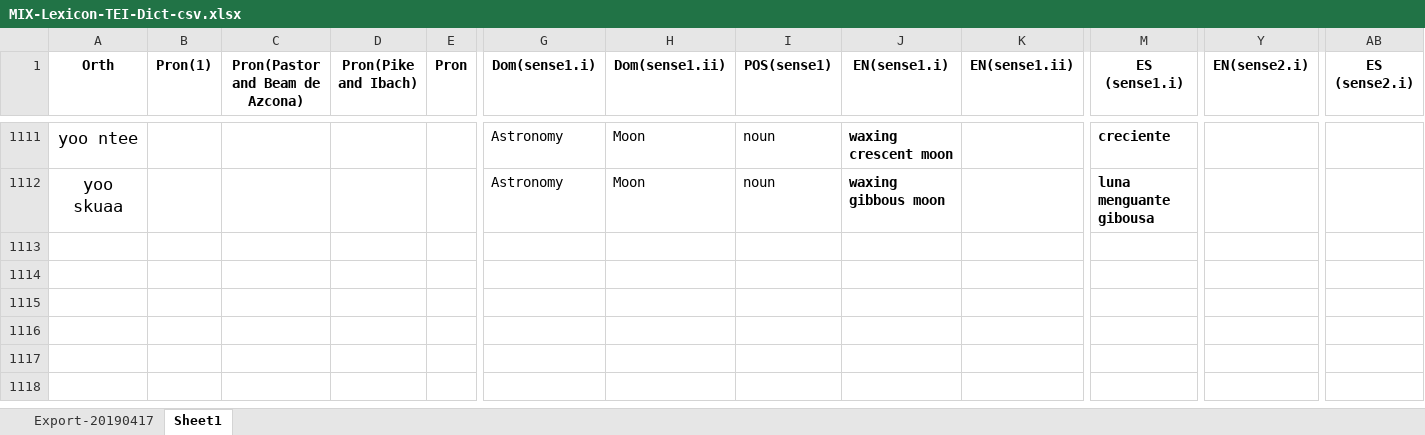
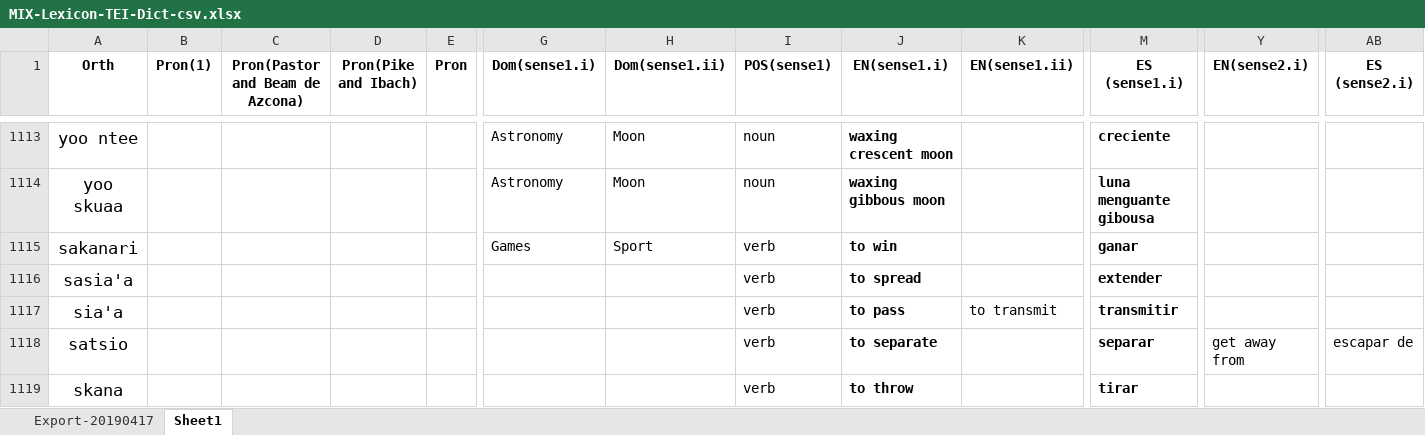
Before and after one commit to iljackb/Mixtepec_Mixtec, an Excel workbook: exports/MIX-Lexicon-TEI-Dict-csv.xlsx, sheet Sheet1, drawn as a sheet; only a part is shown, gaps mark what is left out; values as stored, in another font and other column widths than the file's, no borders; rows hold the shown columns only; the diff covers the shown part only; the diff names each change by its address in the sheet, - before the commit and + after, or states it on an @@ line.

Commit message:
new verbs, new excel export

```diff
--- a/exports/MIX-Lexicon-TEI-Dict-csv.xlsx (sheet Sheet1)
+++ b/exports/MIX-Lexicon-TEI-Dict-csv.xlsx (sheet Sheet1)
+row 1115: sakanari |  |  |  |  | Games | Sport | verb | to win |  | ganar
+row 1116: sasia'a |  |  |  |  |  |  | verb | to spread |  | extender
+row 1117: sia'a |  |  |  |  |  |  | verb | to pass | to transmit | transmitir
+row 1118: satsio |  |  |  |  |  |  | verb | to separate |  | separar | get away from | escapar de
+row 1119: skana |  |  |  |  |  |  | verb | to throw |  | tirar
```
Also changed, not shown: 8 added rows, 1 removed row and 13 edited cells elsewhere in this sheet, 2 other files.
